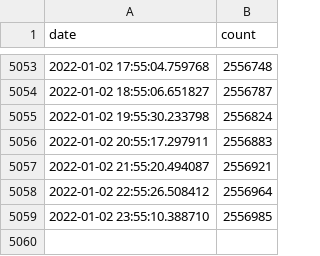
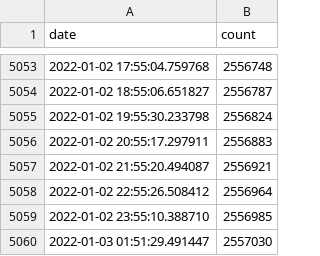
Before and after one commit to 4dcu-be/GitHub-Actions-KeyForge, a TSV file: data/keyforge_decks.tsv, drawn as a sheet; only a part is shown, gaps mark what is left out; the diff names each change by its address in the sheet, - before the commit and + after, or states it on an @@ line.

```diff
--- a/data/keyforge_decks.tsv
+++ b/data/keyforge_decks.tsv
+row 5060: 2022-01-03 01:51:29.491447 | 2557030
```
